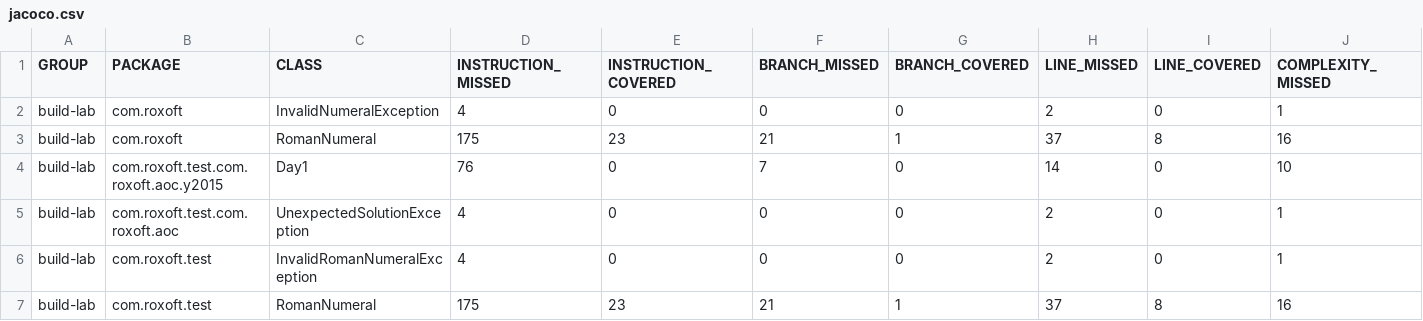
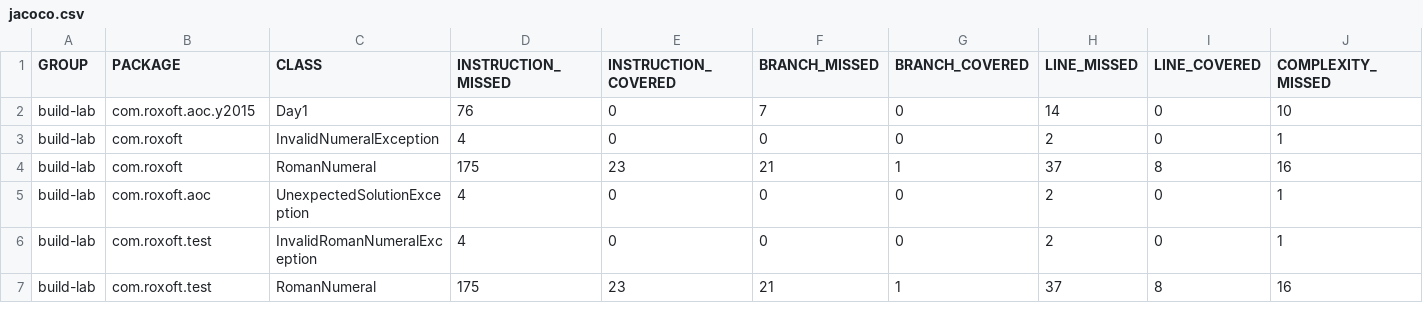
Before and after one commit to rossdrew/build-lab, a CSV file: jacoco/jacoco.csv, drawn as a sheet; only a part is shown; removed rows and columns are numbered as before the commit, all else as after; rows hold the shown columns only; the diff names each change by its address in the sheet, - before the commit and + after, or states it on an @@ line.

Commit message:
Refactor to fix packages 3016ce013c40e57ef8bba4ecae621b78e20104f4

```diff
--- a/jacoco/jacoco.csv
+++ b/jacoco/jacoco.csv
+row 2: build-lab | com.roxoft.aoc.y2015 | Day1 | 76 | 0 | 7 | 0 | 14 | 0 | 10
-row 4: build-lab | com.roxoft.test.com.roxoft.aoc.y2015 | Day1 | 76 | 0 | 7 | 0 | 14 | 0 | 10
-B5 (PACKAGE): com.roxoft.test.com.roxoft.aoc
+B5 (PACKAGE): com.roxoft.aoc
```
Also changed, not shown: 25 other files.
